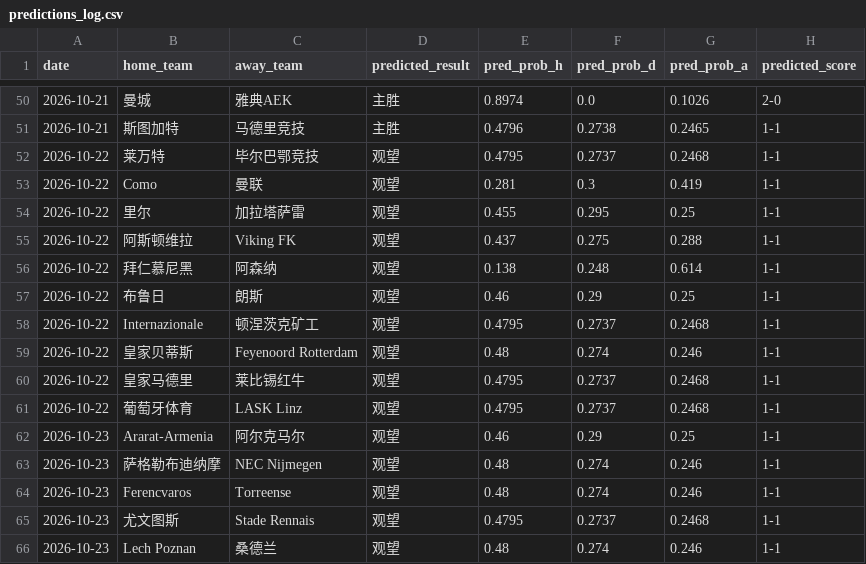
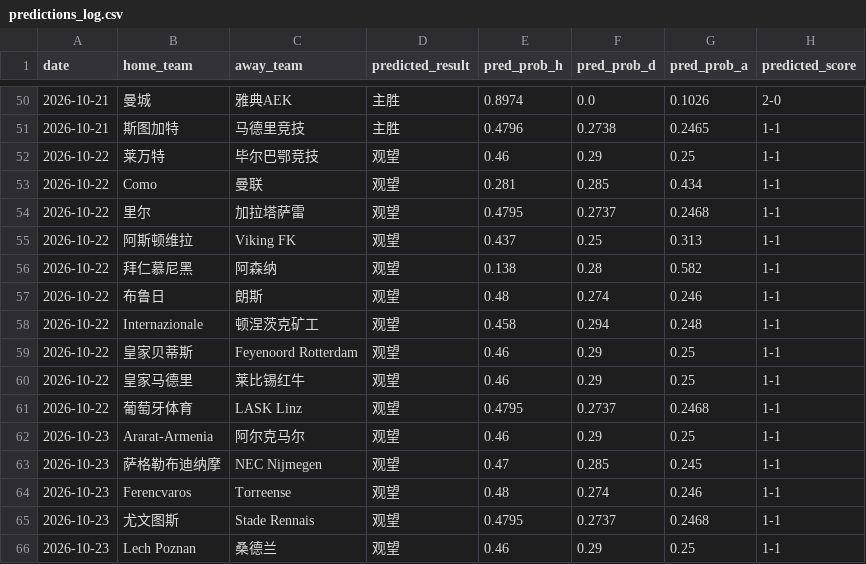
Before and after one commit to kejiqun/epl-prediction, a CSV file: predictions_log.csv, drawn as a sheet; only a part is shown, gaps mark what is left out; the diff covers the shown part only; the diff names each change by its address in the sheet, - before the commit and + after, or states it on an @@ line.

```diff
--- a/predictions_log.csv
+++ b/predictions_log.csv
-E52 (pred_prob_h): 0.4795
+E52 (pred_prob_h): 0.46
-F52 (pred_prob_d): 0.2737
+F52 (pred_prob_d): 0.29
-G52 (pred_prob_a): 0.2468
+G52 (pred_prob_a): 0.25
-F53 (pred_prob_d): 0.3
+F53 (pred_prob_d): 0.285
-G53 (pred_prob_a): 0.419
+G53 (pred_prob_a): 0.434
-E54 (pred_prob_h): 0.455
+E54 (pred_prob_h): 0.4795
-F54 (pred_prob_d): 0.295
+F54 (pred_prob_d): 0.2737
-G54 (pred_prob_a): 0.25
+G54 (pred_prob_a): 0.2468
-F55 (pred_prob_d): 0.275
+F55 (pred_prob_d): 0.25
-G55 (pred_prob_a): 0.288
+G55 (pred_prob_a): 0.313
-F56 (pred_prob_d): 0.248
+F56 (pred_prob_d): 0.28
-G56 (pred_prob_a): 0.614
+G56 (pred_prob_a): 0.582
-E57 (pred_prob_h): 0.46
+E57 (pred_prob_h): 0.48
-F57 (pred_prob_d): 0.29
+F57 (pred_prob_d): 0.274
-G57 (pred_prob_a): 0.25
+G57 (pred_prob_a): 0.246
-E58 (pred_prob_h): 0.4795
+E58 (pred_prob_h): 0.458
-F58 (pred_prob_d): 0.2737
+F58 (pred_prob_d): 0.294
-G58 (pred_prob_a): 0.2468
+G58 (pred_prob_a): 0.248
-E59 (pred_prob_h): 0.48
+E59 (pred_prob_h): 0.46
-F59 (pred_prob_d): 0.274
+F59 (pred_prob_d): 0.29
-G59 (pred_prob_a): 0.246
+G59 (pred_prob_a): 0.25
-E60 (pred_prob_h): 0.4795
+E60 (pred_prob_h): 0.46
-F60 (pred_prob_d): 0.2737
+F60 (pred_prob_d): 0.29
-G60 (pred_prob_a): 0.2468
+G60 (pred_prob_a): 0.25
-E63 (pred_prob_h): 0.48
+E63 (pred_prob_h): 0.47
-F63 (pred_prob_d): 0.274
+F63 (pred_prob_d): 0.285
-G63 (pred_prob_a): 0.246
+G63 (pred_prob_a): 0.245
-E66 (pred_prob_h): 0.48
+E66 (pred_prob_h): 0.46
-F66 (pred_prob_d): 0.274
+F66 (pred_prob_d): 0.29
-G66 (pred_prob_a): 0.246
+G66 (pred_prob_a): 0.25
```
Also changed, not shown: 28 edited cells elsewhere in this file, 1 other file.
